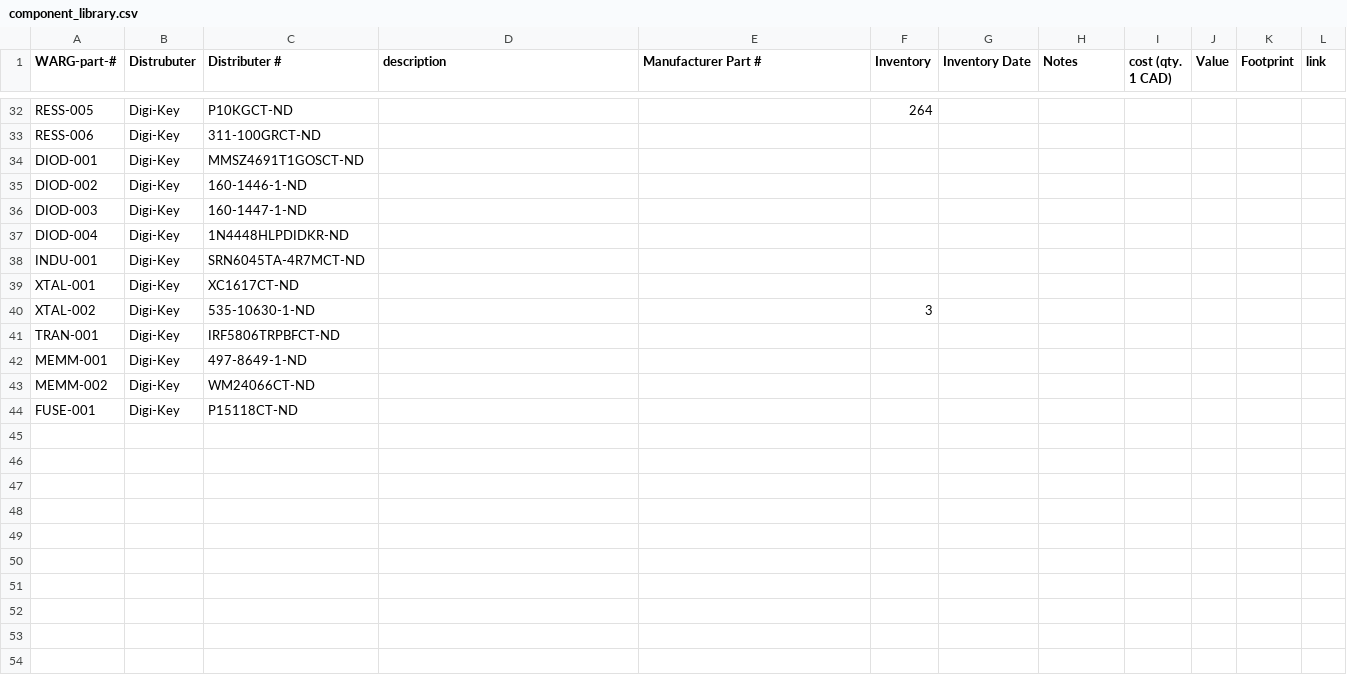
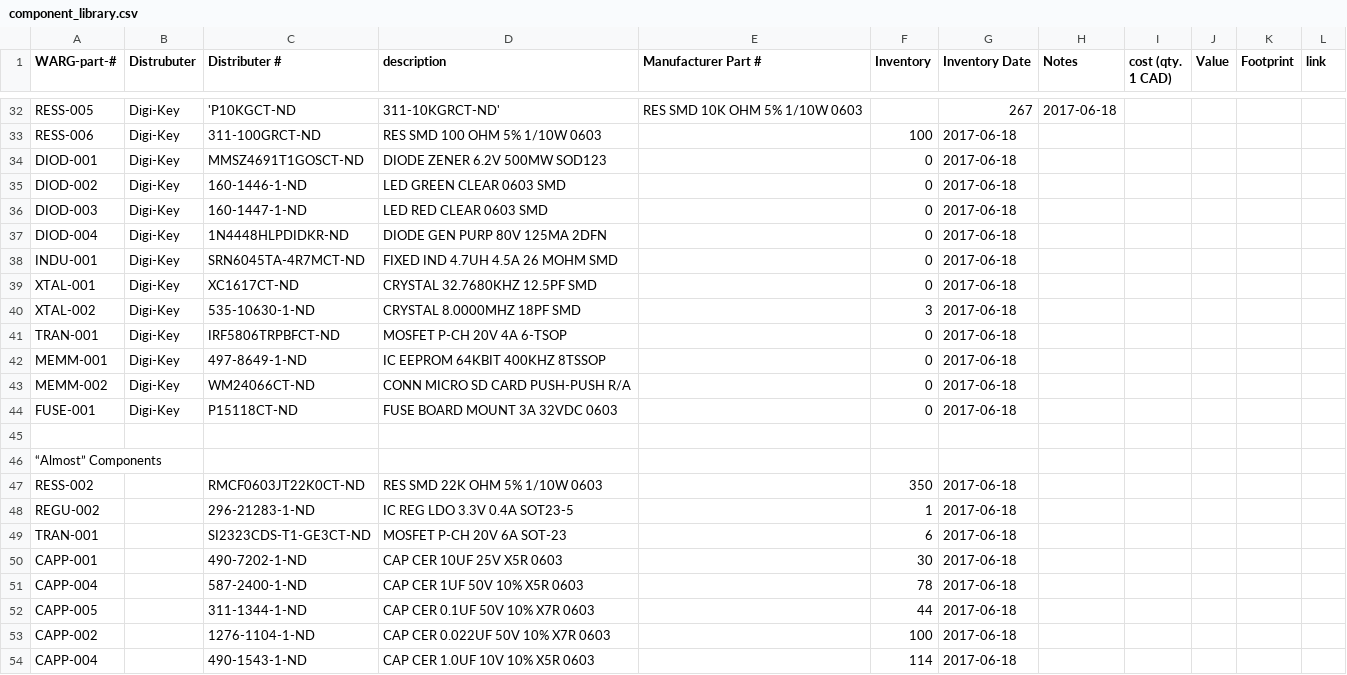
Before and after one commit to UWARG/ZeroPilot-HW, a CSV file: component_library.csv, drawn as a sheet; only a part is shown, gaps mark what is left out; the diff covers the shown part only; the diff names each change by its address in the sheet, - before the commit and + after, or states it on an @@ line.

Commit message:
ZeroPilot Component Inventory Update
Re-inventoried parts to reflect identical components with different
Digikey part numbers. Also compiled list of similar components at end of
inventory.

```diff
--- a/component_library.csv
+++ b/component_library.csv
-C32 (Distributer #): P10KGCT-ND
+C32 (Distributer #): 'P10KGCT-ND
-D32 (description): (empty)
+D32 (description): 311-10KGRCT-ND'
-E32 (Manufacturer Part #): (empty)
+E32 (Manufacturer Part #): RES SMD 10K OHM 5% 1/10W 0603
-F32 (Inventory): 264
+F32 (Inventory): (empty)
-G32 (Inventory Date): (empty)
+G32 (Inventory Date): 267
-H32 (Notes): (empty)
+H32 (Notes): 2017-06-18
-D33 (description): (empty)
+D33 (description): RES SMD 100 OHM 5% 1/10W 0603
-F33 (Inventory): (empty)
+F33 (Inventory): 100
-G33:G44 (Inventory Date): (empty)
+G33:G44 (Inventory Date): 2017-06-18
-D34 (description): (empty)
+D34 (description): DIODE ZENER 6.2V 500MW SOD123
-F34:F39 (Inventory): (empty)
+F34:F39 (Inventory): 0
-D35 (description): (empty)
+D35 (description): LED GREEN CLEAR 0603 SMD
-D36 (description): (empty)
+D36 (description): LED RED CLEAR 0603 SMD
-D37 (description): (empty)
+D37 (description): DIODE GEN PURP 80V 125MA 2DFN
-D38 (description): (empty)
+D38 (description): FIXED IND 4.7UH 4.5A 26 MOHM SMD
-D39 (description): (empty)
+D39 (description): CRYSTAL 32.7680KHZ 12.5PF SMD
-D40 (description): (empty)
+D40 (description): CRYSTAL 8.0000MHZ 18PF SMD
-D41 (description): (empty)
+D41 (description): MOSFET P-CH 20V 4A 6-TSOP
-F41:F44 (Inventory): (empty)
+F41:F44 (Inventory): 0
-D42 (description): (empty)
+D42 (description): IC EEPROM 64KBIT 400KHZ 8TSSOP
-D43 (description): (empty)
+D43 (description): CONN MICRO SD CARD PUSH-PUSH R/A
-D44 (description): (empty)
+D44 (description): FUSE BOARD MOUNT 3A 32VDC 0603
+row 45: (empty)
+row 46: “Almost” Components
+row 47: RESS-002 |  | RMCF0603JT22K0CT-ND | RES SMD 22K OHM 5% 1/10W 0603 |  | 350 | 2017-06-18
+row 48: REGU-002 |  | 296-21283-1-ND | IC REG LDO 3.3V 0.4A SOT23-5 |  | 1 | 2017-06-18
+row 49: TRAN-001 |  | SI2323CDS-T1-GE3CT-ND | MOSFET P-CH 20V 6A SOT-23 |  | 6 | 2017-06-18
+row 50: CAPP-001 |  | 490-7202-1-ND | CAP CER 10UF 25V X5R 0603 |  | 30 | 2017-06-18
+row 51: CAPP-004 |  | 587-2400-1-ND | CAP CER 1UF 50V 10% X5R 0603 |  | 78 | 2017-06-18
+row 52: CAPP-005 |  | 311-1344-1-ND | CAP CER 0.1UF 50V 10% X7R 0603 |  | 44 | 2017-06-18
+row 53: CAPP-002 |  | 1276-1104-1-ND | CAP CER 0.022UF 50V 10% X7R 0603 |  | 100 | 2017-06-18
+row 54: CAPP-004 |  | 490-1543-1-ND | CAP CER 1.0UF 10V 10% X5R 0603 |  | 114 | 2017-06-18
```
Also changed, not shown: 7 added rows, 1 removed row and 42 edited cells elsewhere in this file.
